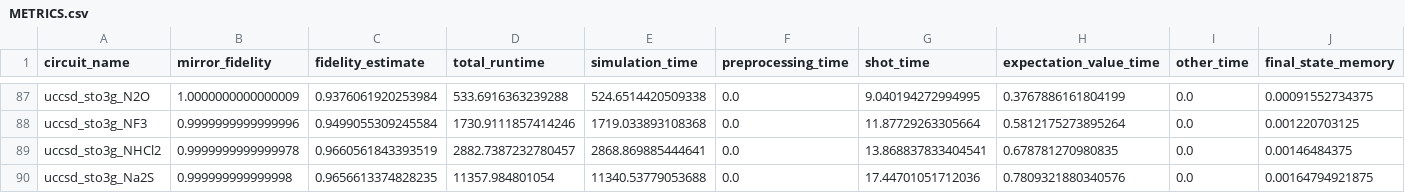
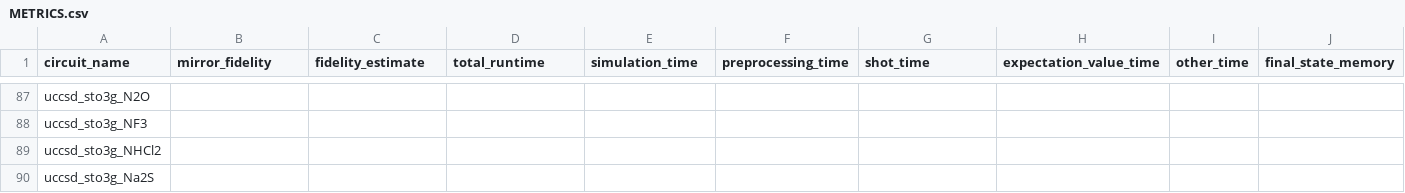
Before and after one commit to CQCL/benchmarking_pytket_cutensornet, a CSV file: METRICS.csv, drawn as a sheet; only a part is shown, gaps mark what is left out; the diff covers the shown part only; the diff names each change by its address in the sheet, - before the commit and + after, or states it on an @@ line.

Commit message:
Removing UCCSD from faster_runtime branch since it does not add anything

```diff
--- a/METRICS.csv
+++ b/METRICS.csv
-B87 (mirror_fidelity): 1.0000000000000009
+B87 (mirror_fidelity): (empty)
-C87 (fidelity_estimate): 0.9376061920253984
+C87 (fidelity_estimate): (empty)
-D87 (total_runtime): 533.6916363239288
+D87 (total_runtime): (empty)
-E87 (simulation_time): 524.6514420509338
+E87 (simulation_time): (empty)
-F87:F90 (preprocessing_time): 0.0
+F87:F90 (preprocessing_time): (empty)
-G87 (shot_time): 9.040194272994995
+G87 (shot_time): (empty)
-H87 (expectation_value_time): 0.3767886161804199
+H87 (expectation_value_time): (empty)
-I87:I90 (other_time): 0.0
+I87:I90 (other_time): (empty)
-J87 (final_state_memory): 0.00091552734375
+J87 (final_state_memory): (empty)
-B88 (mirror_fidelity): 0.9999999999999996
+B88 (mirror_fidelity): (empty)
-C88 (fidelity_estimate): 0.9499055309245584
+C88 (fidelity_estimate): (empty)
-D88 (total_runtime): 1730.9111857414246
+D88 (total_runtime): (empty)
-E88 (simulation_time): 1719.033893108368
+E88 (simulation_time): (empty)
-G88 (shot_time): 11.87729263305664
+G88 (shot_time): (empty)
-H88 (expectation_value_time): 0.5812175273895264
+H88 (expectation_value_time): (empty)
-J88 (final_state_memory): 0.001220703125
+J88 (final_state_memory): (empty)
-B89 (mirror_fidelity): 0.9999999999999978
+B89 (mirror_fidelity): (empty)
-C89 (fidelity_estimate): 0.9660561843393519
+C89 (fidelity_estimate): (empty)
-D89 (total_runtime): 2882.7387232780457
+D89 (total_runtime): (empty)
-E89 (simulation_time): 2868.869885444641
+E89 (simulation_time): (empty)
-G89 (shot_time): 13.868837833404541
+G89 (shot_time): (empty)
-H89 (expectation_value_time): 0.678781270980835
+H89 (expectation_value_time): (empty)
-J89 (final_state_memory): 0.00146484375
+J89 (final_state_memory): (empty)
-B90 (mirror_fidelity): 0.999999999999998
+B90 (mirror_fidelity): (empty)
-C90 (fidelity_estimate): 0.9656613374828235
+C90 (fidelity_estimate): (empty)
-D90 (total_runtime): 11357.984801054
+D90 (total_runtime): (empty)
-E90 (simulation_time): 11340.53779053688
+E90 (simulation_time): (empty)
-G90 (shot_time): 17.44701051712036
+G90 (shot_time): (empty)
-H90 (expectation_value_time): 0.7809321880340576
+H90 (expectation_value_time): (empty)
-J90 (final_state_memory): 0.00164794921875
+J90 (final_state_memory): (empty)
```
Also changed, not shown: 72 edited cells elsewhere in this file, 55 other files.
